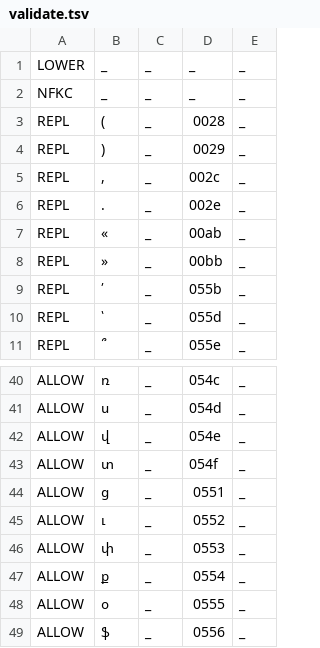
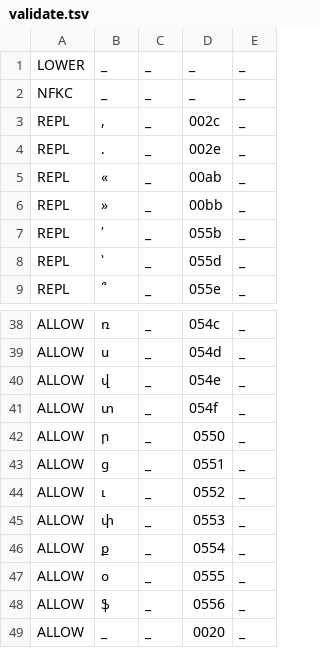
Before and after one commit to ftyers/commonvoice-utils, a TSV file: cvutils/data/hy-AM/validate.tsv, drawn as a sheet; only a part is shown, gaps mark what is left out; the shorter side is filled out with more unchanged rows.

```diff
--- a/cvutils/data/hy-AM/validate.tsv
+++ b/cvutils/data/hy-AM/validate.tsv
@@ -2,4 +2,2 @@ LOWER	_	_	_	_
 NFKC	_	_	_	_
-REPL	(	_	0028	_
-REPL	)	_	0029	_
 REPL	,	_	002c	_
@@ -43,2 +41,3 @@ ALLOW	վ	_	054e	_
 ALLOW	տ	_	054f	_
+ALLOW	ր	_	0550	_
 ALLOW	ց	_	0551	_
```
Also changed, not shown: 1 other file.
